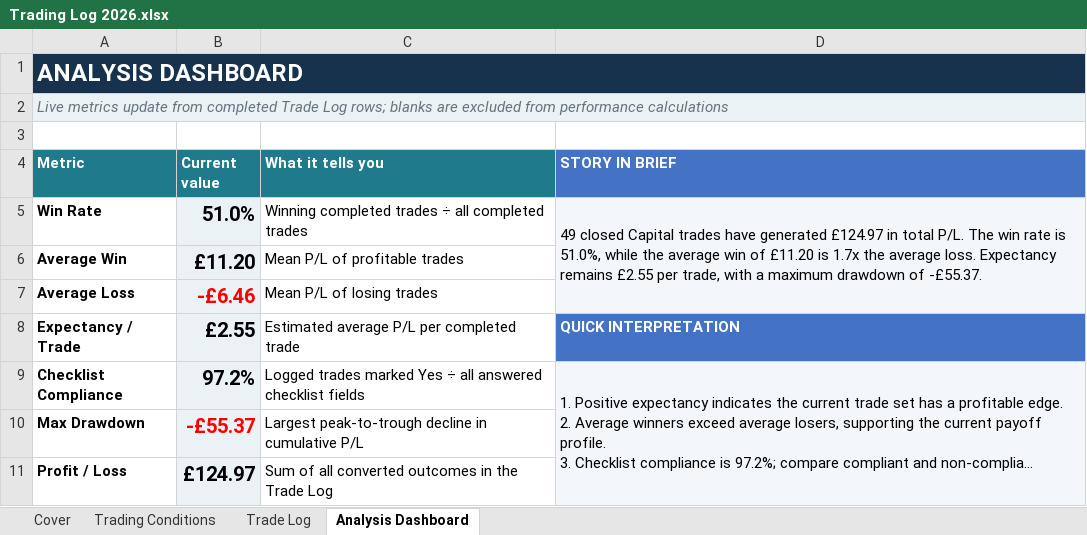
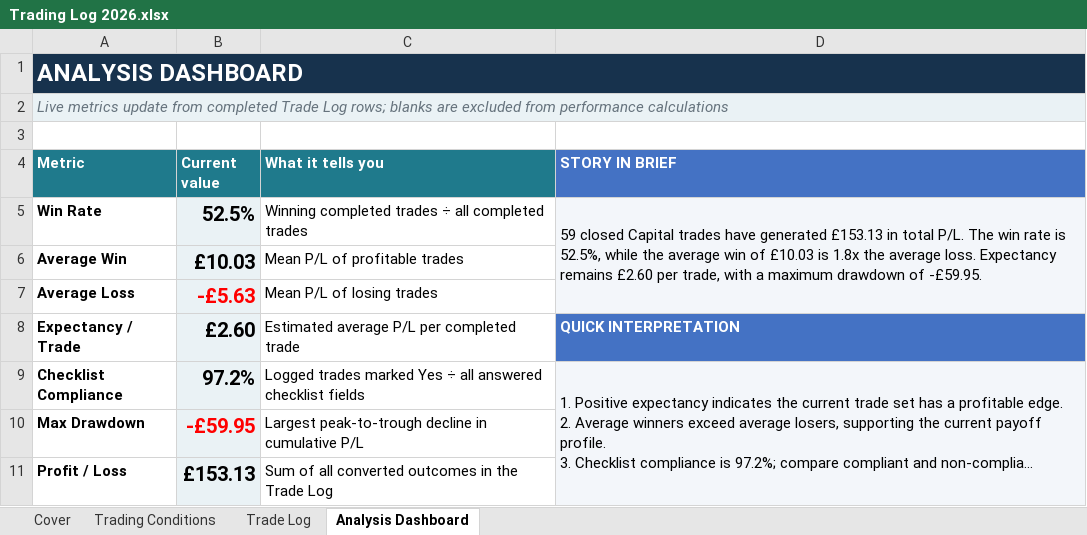
Before and after one commit to aleksgrulapl-crypto/Trading-Bot, an Excel workbook: Trading Log 2026.xlsx, sheet Analysis Dashboard, drawn as a sheet; long unchanged cells end in …; values as stored, in another font and other column widths than the file's, no borders; conditional formats not drawn; the diff names each change by its address in the sheet, - before the commit and + after, or states it on an @@ line.

Commit message:
Add safe closed-trade importing via scheduler; remove merge_history from webhook; fix dashboard JSON

```diff
--- a/Trading Log 2026.xlsx (sheet Analysis Dashboard)
+++ b/Trading Log 2026.xlsx (sheet Analysis Dashboard)
-B5 (Current value): 51.0%
+B5 (Current value): 52.5%
-D5 (STORY IN BRIEF): 49 closed Capital trades have generated £124.97 in total P/L. The win rate is 51.0%, while the average win of £11.20 is 1.7x the average loss. Expectancy remains £2.55 per trade, with a maximum drawdown of -£55.37.
+D5 (STORY IN BRIEF): 59 closed Capital trades have generated £153.13 in total P/L. The win rate is 52.5%, while the average win of £10.03 is 1.8x the average loss. Expectancy remains £2.60 per trade, with a maximum drawdown of -£59.95.
-B6 (Current value): £11.20
+B6 (Current value): £10.03
-B7 (Current value): -£6.46
+B7 (Current value): -£5.63
-B8 (Current value): £2.55
+B8 (Current value): £2.60
-B10 (Current value): -£55.37
+B10 (Current value): -£59.95
-B11 (Current value): £124.97
+B11 (Current value): £153.13
```
Also changed, not shown: sheet Trade Log, formulas that keep their value, 2 other files.
